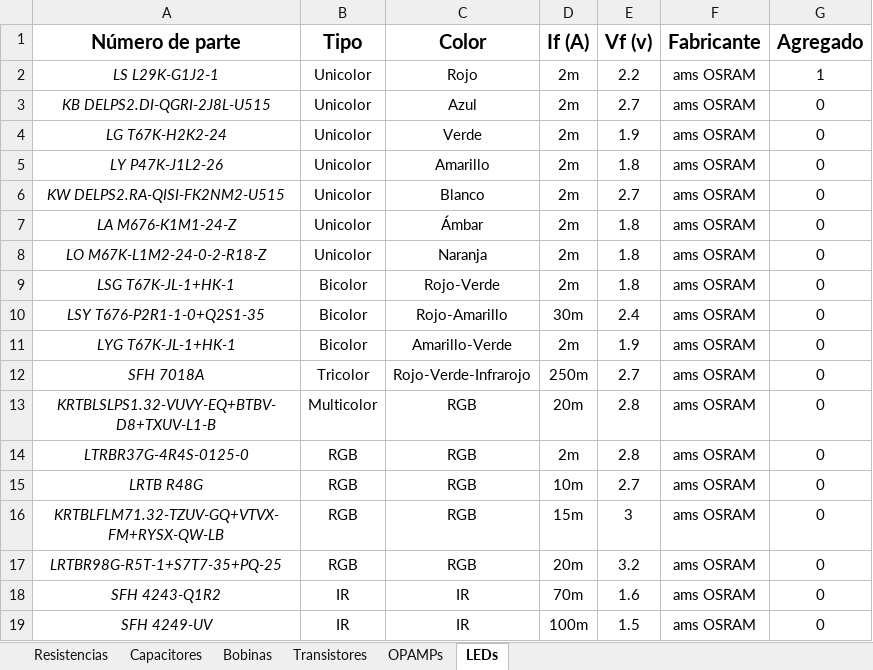
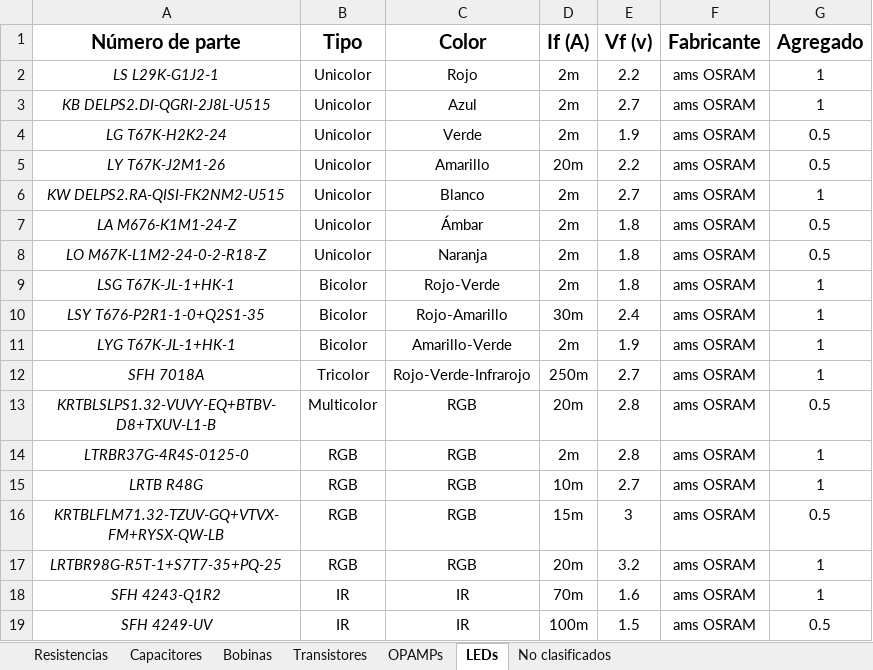
Before and after one commit to YunelySR/Yunely_Sanchez_Electiva_2025_C1, an Excel workbook: Librería de componentes.xlsx, sheet LEDs, drawn as a sheet; values as stored, in another font and other column widths than the file's, no borders; conditional formats and table styles not drawn; the diff names each change by its address in the sheet, - before the commit and + after, or states it on an @@ line.

```diff
--- a/Librería de componentes.xlsx (sheet LEDs)
+++ b/Librería de componentes.xlsx (sheet LEDs)
+sheet tab: No clasificados
-G3 (Agregado): 0
+G3 (Agregado): 1
-G4:G5 (Agregado): 0
+G4:G5 (Agregado): 0.5
-A5 (Número de parte): LY P47K-J1L2-26
+A5 (Número de parte): LY T67K-J2M1-26
-D5 (If (A)): 2m
+D5 (If (A)): 20m
-E5 (Vf (v)): 1.8
+E5 (Vf (v)): 2.2
-G6 (Agregado): 0
+G6 (Agregado): 1
-G7:G8 (Agregado): 0
+G7:G8 (Agregado): 0.5
-G9:G12 (Agregado): 0
+G9:G12 (Agregado): 1
-G13 (Agregado): 0
+G13 (Agregado): 0.5
-G14:G15 (Agregado): 0
+G14:G15 (Agregado): 1
-G16 (Agregado): 0
+G16 (Agregado): 0.5
-G17:G18 (Agregado): 0
+G17:G18 (Agregado): 1
-G19 (Agregado): 0
+G19 (Agregado): 0.5
```
Also changed, not shown: sheet OPAMPs, sheet Resistencias, sheet Capacitores, 2 other files.
